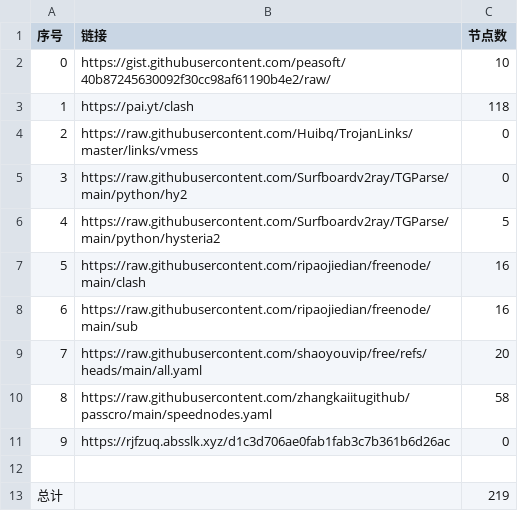
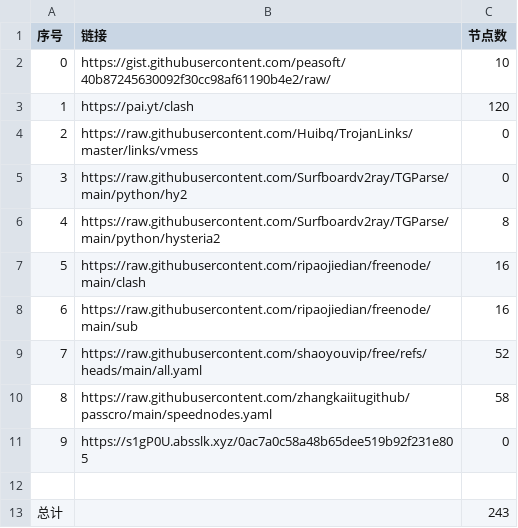
Before and after one commit to masprox/NoMoreWalls, a CSV file: list_result.csv, drawn as a sheet.

```diff
--- a/list_result.csv
+++ b/list_result.csv
@@ -2,12 +2,12 @@
 0,https://gist.githubusercontent.com/peasoft/40b87245630092f30cc98af61190b4e2/raw/,10
-1,https://pai.yt/clash,118
+1,https://pai.yt/clash,120
 2,https://raw.githubusercontent.com/Huibq/TrojanLinks/master/links/vmess,0
 3,https://raw.githubusercontent.com/Surfboardv2ray/TGParse/main/python/hy2,0
-4,https://raw.githubusercontent.com/Surfboardv2ray/TGParse/main/python/hysteria2,5
+4,https://raw.githubusercontent.com/Surfboardv2ray/TGParse/main/python/hysteria2,8
 5,https://raw.githubusercontent.com/ripaojiedian/freenode/main/clash,16
 6,https://raw.githubusercontent.com/ripaojiedian/freenode/main/sub,16
-7,https://raw.githubusercontent.com/shaoyouvip/free/refs/heads/main/all.yaml,20
+7,https://raw.githubusercontent.com/shaoyouvip/free/refs/heads/main/all.yaml,52
 8,https://raw.githubusercontent.com/zhangkaiitugithub/passcro/main/speednodes.yaml,58
-9,https://rjfzuq.absslk.xyz/d1c3d706ae0fab1fab3c7b361b6d26ac,0
+9,https://s1gP0U.absslk.xyz/0ac7a0c58a48b65dee519b92f231e805,0
 
-总计,,219
+总计,,243
```
Also changed, not shown: 27 other files.
